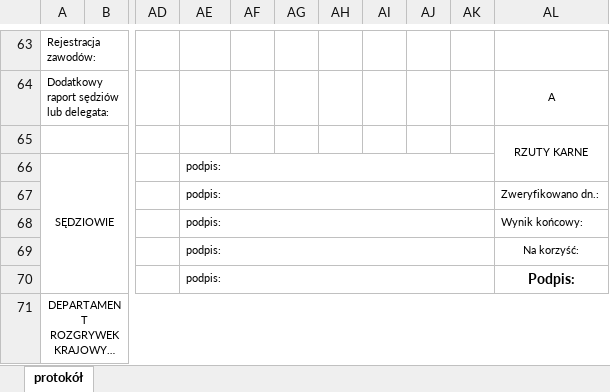
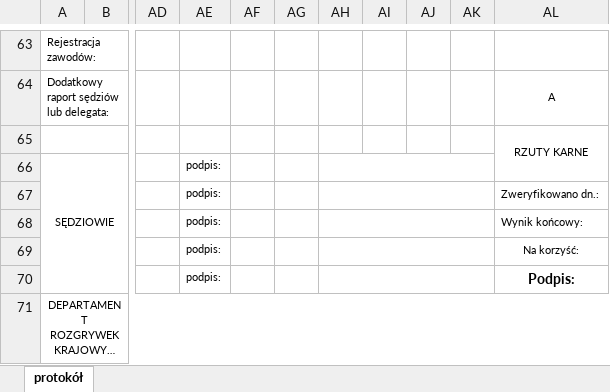
Before and after one commit to Radzio310/zprp-backend, an Excel workbook: app/templates/protocol_template.xlsx, sheet protokół, drawn as a sheet; only a part is shown, gaps mark what is left out; long unchanged cells end in …; values as stored, in another font and other column widths than the file's, no borders; charts and pictures not drawn; the diff names each change by its address in the sheet, - before the commit and + after, or states it on an @@ line.

```diff
--- a/app/templates/protocol_template.xlsx (sheet protokół)
+++ b/app/templates/protocol_template.xlsx (sheet protokół)
-AE66:AK66 merged
+AH66:AK66 merged
-AE67:AK67 merged
+AH67:AK67 merged
-AE68:AK68 merged
+AH68:AK68 merged
-AE69:AK69 merged
+AH69:AK69 merged
-AE70:AK70 merged
+AH70:AK70 merged
```
Also changed, not shown: 1 other file.
